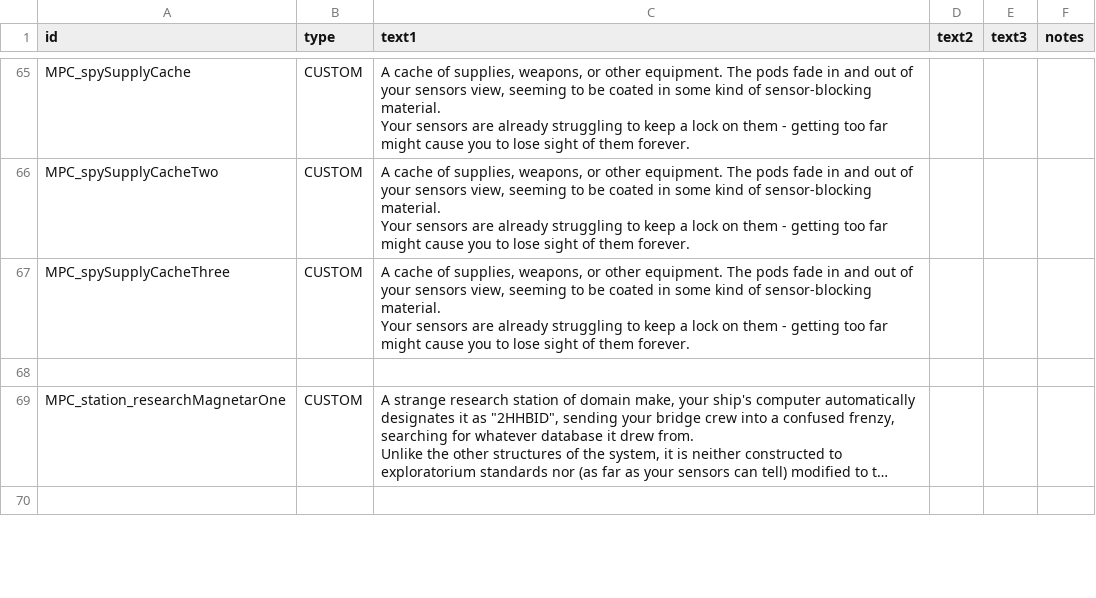
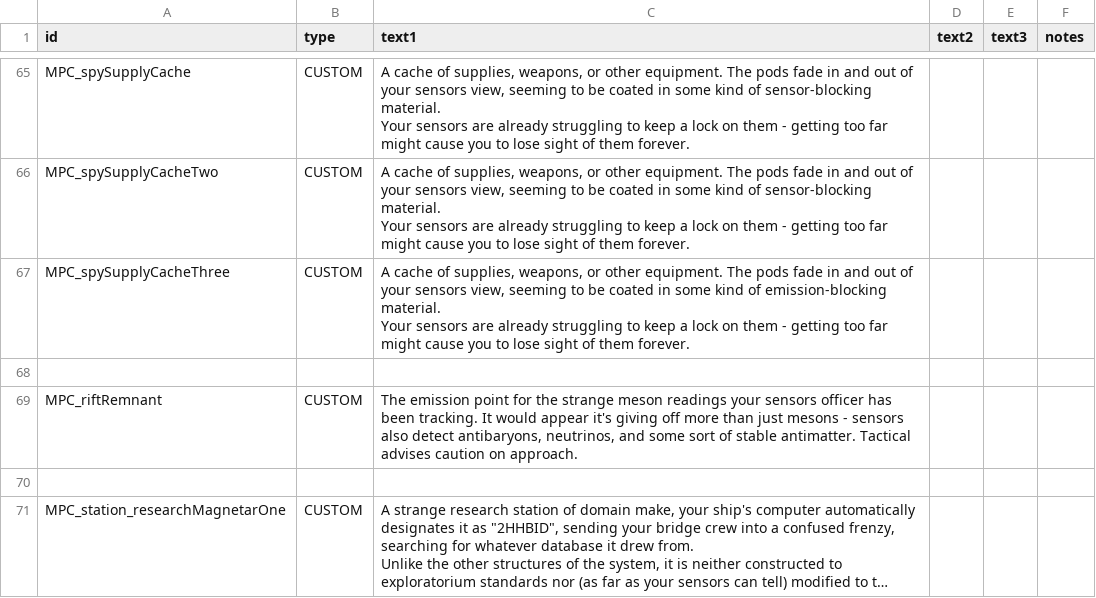
Before and after one commit to nikothedude/MorePlanetaryConditions, a CSV file: data/strings/descriptions.csv, drawn as a sheet; only a part is shown, gaps mark what is left out; the shorter side is filled out with more unchanged rows; long unchanged cells end in ….

```diff
--- a/data/strings/descriptions.csv
+++ b/data/strings/descriptions.csv
@@ -145,5 +145,7 @@ MPC_spySupplyCacheTwo,CUSTOM,"A cache of supplies, weapons, or other equipment.
 Your sensors are already struggling to keep a lock on them - getting too far might cause you to lose sight of them forever.",,,
-MPC_spySupplyCacheThree,CUSTOM,"A cache of supplies, weapons, or other equipment. The pods fade in and out of your sensors view, seeming to be coated in some kind of sensor-blocking material.
-
-Your sensors are already struggling to keep a lock on them - getting too far might cause you to lose sight of them forever.",,,
+MPC_spySupplyCacheThree,CUSTOM,"A cache of supplies, weapons, or other equipment. The pods fade in and out of your sensors view, seeming to be coated in some kind of emission-blocking material.
+
+Your sensors are already struggling to keep a lock on them - getting too far might cause you to lose sight of them forever.",,,
+,,,,,
+MPC_riftRemnant,CUSTOM,"The emission point for the strange meson readings your sensors officer has been tracking. It would appear it's giving off more than just mesons - sensors also detect antibaryons, neutrinos, and some sort of stable antimatter. Tactical advises caution on approach.",,,
 ,,,,,
```
Also changed, not shown: 14 other files.
